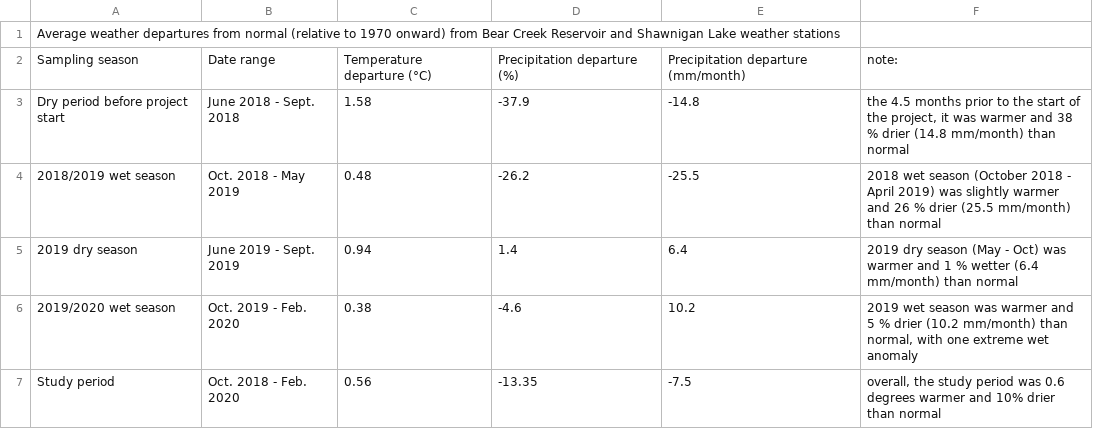
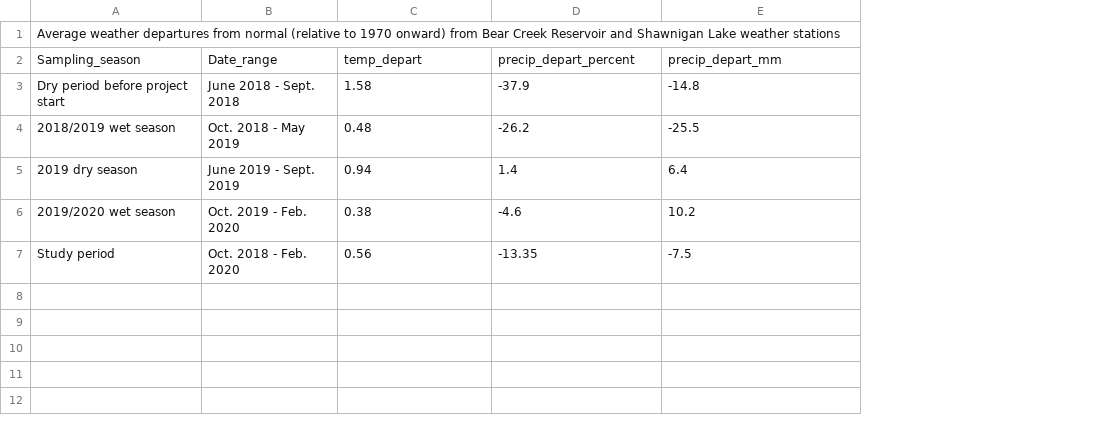
Before and after one commit to HJMcSorley/UBC_MSc_thesis, a CSV file: R-inputs_UBC-forWater-MSc_HMc/tables/Appendix_PCIC-departures.csv, drawn as a sheet; removed rows and columns are numbered as before the commit, all else as after; the diff names each change by its address in the sheet, - before the commit and + after, or states it on an @@ line.

```diff
--- a/R-inputs_UBC-forWater-MSc_HMc/tables/Appendix_PCIC-departures.csv
+++ b/R-inputs_UBC-forWater-MSc_HMc/tables/Appendix_PCIC-departures.csv
-column F, rows 3-7: the 4.5 months prior to the start of the project, it was warmer and 38 % drier (14.8 mm/month) than normal | 2018 wet season (October 2018 - April 2019) was slightly warmer and 26 % drier (25.5 mm/month) than normal | 2019 dry season (May - Oct) was warmer and 1 % wetter (6.4 mm/month) than normal | 2019 wet season was warmer and 5 % drier (10.2 mm/month) than normal, with one extreme wet anomaly | overall, the study period was 0.6 degrees warmer and 10% drier than normal
-row 2: Sampling season | Date range | Temperature departure (°C) | Precipitation departure (%) | Precipitation departure (mm/month) | note:
+row 2: Sampling_season | Date_range | temp_depart | precip_depart_percent | precip_depart_mm
```
Also changed, not shown: R-inputs_UBC-forWater-MSc_HMc/tables/Appendix_PCIC-anomalies.csv, 37 other files.
